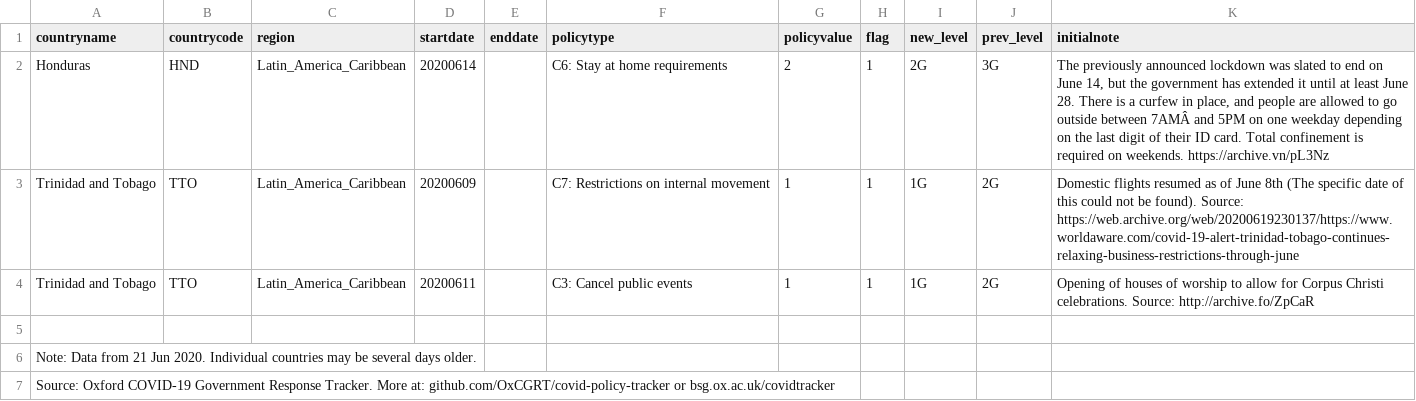
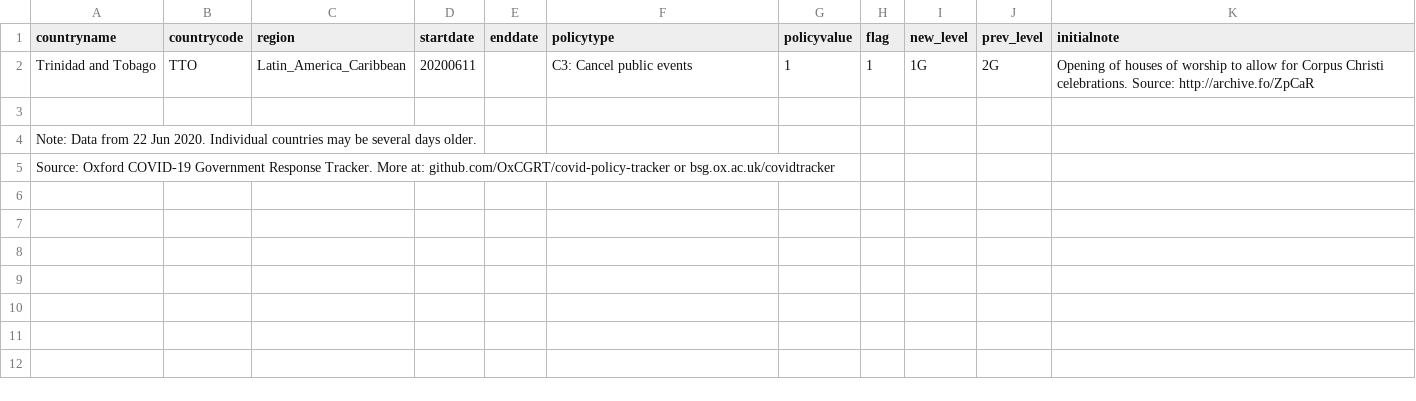
Before and after one commit to OxCGRT/covid-policy-scratchpad, a CSV file: regional_changes/latest_Latin_America_Caribbean.csv, drawn as a sheet.

```diff
--- a/regional_changes/latest_Latin_America_Caribbean.csv
+++ b/regional_changes/latest_Latin_America_Caribbean.csv
@@ -1,7 +1,5 @@
 countryname,countrycode,region,startdate,enddate,policytype,policyvalue,flag,new_level,prev_level,initialnote
-Honduras,HND,Latin_America_Caribbean,20200614,,C6: Stay at home requirements,2,1,2G,3G,"The previously announced lockdown was slated to end on June 14, but the government has extended it until at least June 28. There is a curfew in place, and people are allowed to go outside between 7AMÂ and 5PM on one weekday depending on the last digit of their ID card. Total confinement is required on weekends.     https://archive.vn/pL3Nz"
-Trinidad and Tobago,TTO,Latin_America_Caribbean,20200609,,C7: Restrictions on internal movement,1,1,1G,2G,Domestic flights resumed as of June 8th (The specific date of this could not be found). Source: https://web.archive.org/web/20200619230137/https://www.worldaware.com/covid-19-alert-trinidad-tobago-continues-relaxing-business-restrictions-through-june
 Trinidad and Tobago,TTO,Latin_America_Caribbean,20200611,,C3: Cancel public events,1,1,1G,2G,Opening of houses of worship to allow for Corpus Christi celebrations. Source: http://archive.fo/ZpCaR
 ,,,,,,,,,,
-Note: Data from 21 Jun 2020. Individual countries may be several days older.,,,,,,,,,,
+Note: Data from 22 Jun 2020. Individual countries may be several days older.,,,,,,,,,,
 Source: Oxford COVID-19 Government Response Tracker. More at: github.com/OxCGRT/covid-policy-tracker or bsg.ox.ac.uk/covidtracker,,,,,,,,,,
```
Also changed, not shown: regional_changes/latest_East_Asia_Pacific.csv, regional_changes/latest_Europe_Central_Asia.csv, 4 other files.
